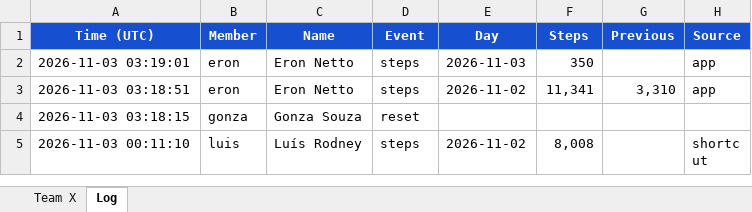
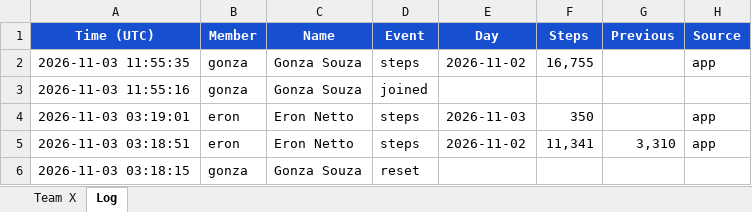
Before and after one commit to eronbfr/Step-Tracking-Challenge, an Excel workbook: step-tracking_Team8.xlsx, sheet Log, drawn as a sheet; only a part is shown; the shorter side is filled out with more unchanged rows; values as stored, in another font and other column widths than the file's, no borders; the diff names each change by its address in the sheet, - before the commit and + after, or states it on an @@ line.

```diff
--- a/step-tracking_Team8.xlsx (sheet Log)
+++ b/step-tracking_Team8.xlsx (sheet Log)
+row 2: 2026-11-03 11:55:35 | gonza | Gonza Souza | steps | 2026-11-02 | 16,755 |  | app
+row 3: 2026-11-03 11:55:16 | gonza | Gonza Souza | joined
```
Also changed, not shown: sheet Team X, 2 other files.
